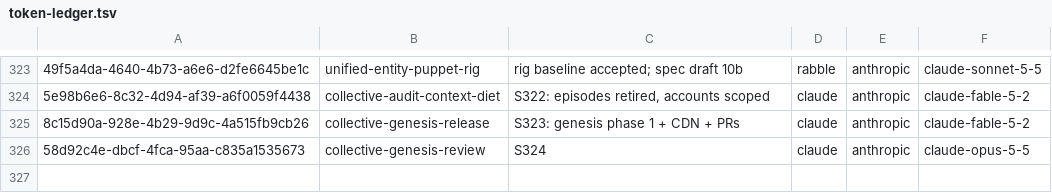
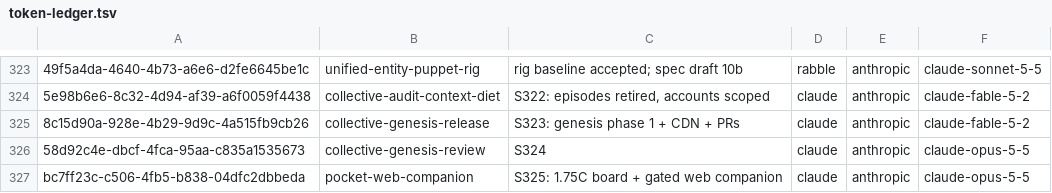
Before and after one commit to RaBbLE-Collective/RaBbLE-Grimoire, a TSV file: log/token-ledger.tsv, drawn as a sheet; only a part is shown, gaps mark what is left out; the diff names each change by its address in the sheet, - before the commit and + after, or states it on an @@ line.

Commit message:
transcribe ~ grimoire/log >> token ledger: S325 pocket-web-companion // %S325_STATE%

```diff
--- a/log/token-ledger.tsv
+++ b/log/token-ledger.tsv
+row 327: bc7ff23c-c506-4fb5-b838-04dfc2dbbeda | pocket-web-companion | S325: 1.75C board + gated web companion | claude | anthropic | claude-opus-5-5
```
